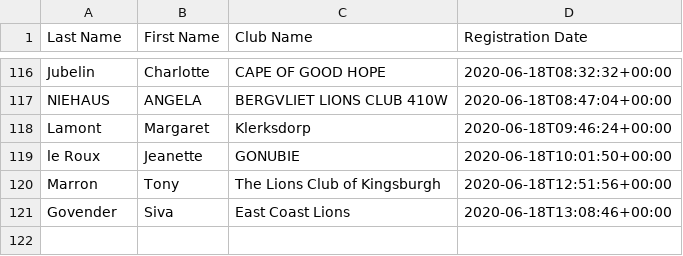
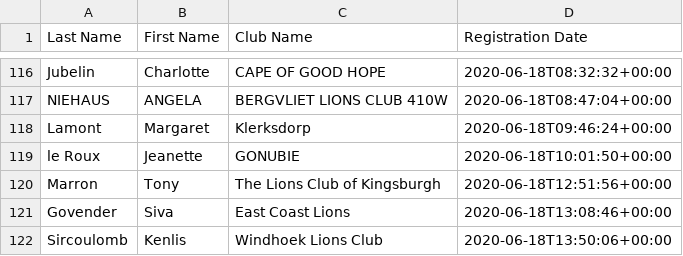
Before and after one commit to kimvanwyk/md410_2021_conv_website, a CSV file: static/docs/virtual_convention_stats.csv, drawn as a sheet; only a part is shown, gaps mark what is left out.

Commit message:
Registree stats backup on Thu Jun 18 15:57:49 SAST 2020

```diff
--- a/static/docs/virtual_convention_stats.csv
+++ b/static/docs/virtual_convention_stats.csv
@@ -121 +121,2 @@ Marron;Tony;The Lions Club of Kingsburgh;2020-06-18T12:51:56+00:00
 Govender;Siva;East Coast Lions;2020-06-18T13:08:46+00:00
+Sircoulomb;Kenlis;Windhoek Lions Club;2020-06-18T13:50:06+00:00
```
Also changed, not shown: 2 other files.
